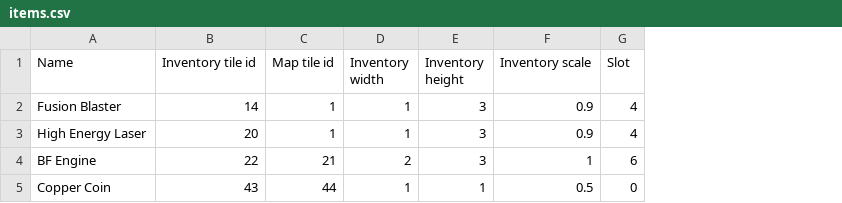
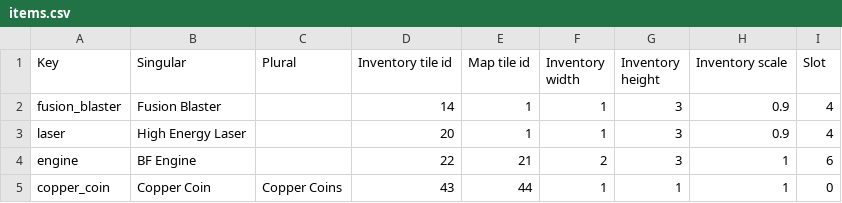
Before and after one commit to Varkalandar/tiny_places, a CSV file: fractal_lands/resources/items/items.csv, drawn as a sheet; only a part is shown; addresses are those after the commit; the diff names each change by its address in the sheet, - before the commit and + after, or states it on an @@ line.

```diff
--- a/fractal_lands/resources/items/items.csv
+++ b/fractal_lands/resources/items/items.csv
+column A (Key), rows 2-5: fusion_blaster | laser | engine | copper_coin
+column C (Plural), row 5: Copper Coins
-B1: Name
+B1: Singular
-H5 (Inventory scale): 0.5
+H5 (Inventory scale): 1
```
Also changed, not shown: fractal_lands/resources/items/plugins.csv, 4 other files.
